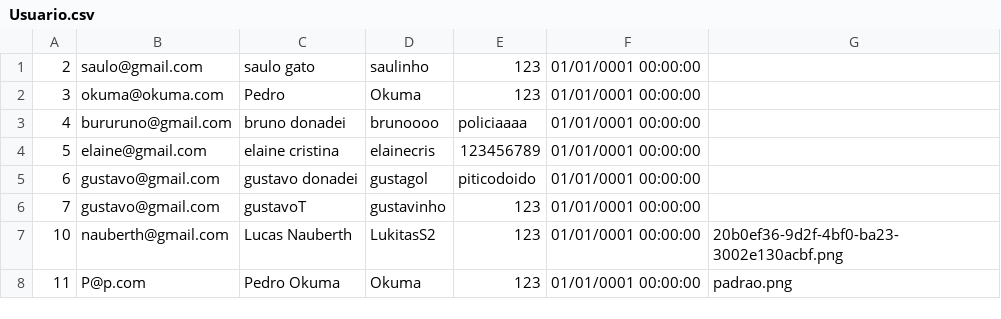
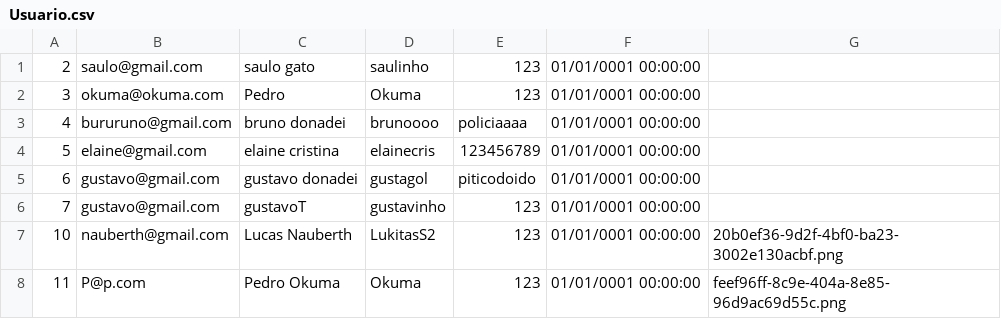
Before and after one commit to G8SENAI/G8InstaDev, a CSV file: Database/Usuario.csv, drawn as a sheet.

```diff
--- a/Database/Usuario.csv
+++ b/Database/Usuario.csv
@@ -7,2 +7,2 @@
 10;nauberth@gmail.com;Lucas Nauberth;LukitasS2;123;01/01/0001 00:00:00;20b0ef36-9d2f-4bf0-ba23-3002e130acbf.png
-11;P@p.com;Pedro Okuma;Okuma;123;01/01/0001 00:00:00;padrao.png
+11;P@p.com;Pedro Okuma;Okuma;123;01/01/0001 00:00:00;feef96ff-8c9e-404a-8e85-96d9ac69d55c.png
```
Also changed, not shown: 5 other files.
